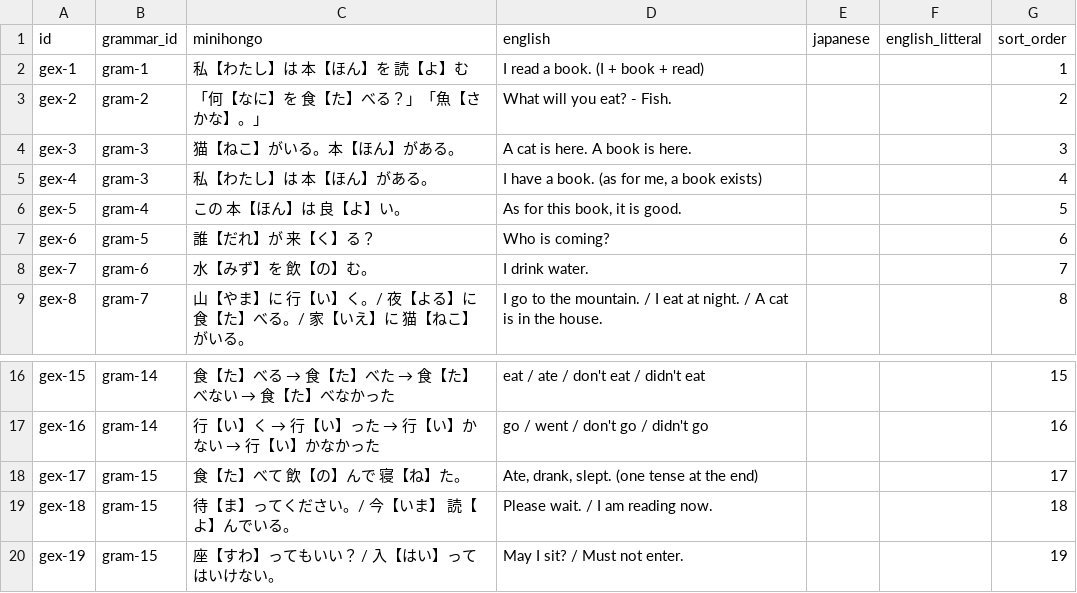
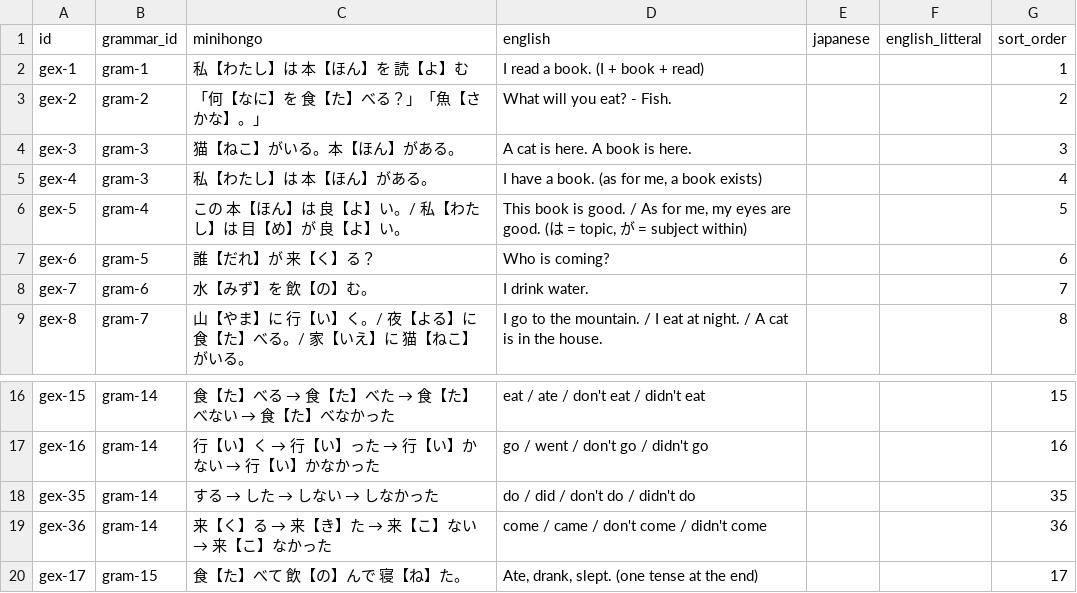
Before and after one commit to KakkoiDev/minihongo, a CSV file: data/grammar_examples.csv, drawn as a sheet; only a part is shown, gaps mark what is left out; the shorter side is filled out with more unchanged rows.

Commit message:
Add は/が contrast, irregular verbs, plain form framing
- は example: 私は目が良い showing both particles together
- Four Forms: add する and 来る irregular conjugations
- Verbs section: note that polite form is a social layer, not grammar

```diff
--- a/data/grammar_examples.csv
+++ b/data/grammar_examples.csv
@@ -5,3 +5,3 @@ gex-3,gram-3,猫【ねこ】がいる。本【ほん】がある。,A cat is her
 gex-4,gram-3,私【わたし】は 本【ほん】がある。,"I have a book. (as for me, a book exists)",,,4
-gex-5,gram-4,この 本【ほん】は 良【よ】い。,"As for this book, it is good.",,,5
+gex-5,gram-4,この 本【ほん】は 良【よ】い。/ 私【わたし】は 目【め】が 良【よ】い。,"This book is good. / As for me, my eyes are good. (は = topic, が = subject within)",,,5
 gex-6,gram-5,誰【だれ】が 来【く】る？,Who is coming?,,,6
@@ -17,2 +17,4 @@ gex-15,gram-14,食【た】べる → 食【た】べた → 食【た】べな
 gex-16,gram-14,行【い】く → 行【い】った → 行【い】かない → 行【い】かなかった,go / went / don't go / didn't go,,,16
+gex-35,gram-14,する → した → しない → しなかった,do / did / don't do / didn't do,,,35
+gex-36,gram-14,来【く】る → 来【き】た → 来【こ】ない → 来【こ】なかった,"come / came / don't come / didn't come",,,36
 gex-17,gram-15,食【た】べて 飲【の】んで 寝【ね】た。,"Ate, drank, slept. (one tense at the end)",,,17
```
Also changed, not shown: data/grammar.csv.
